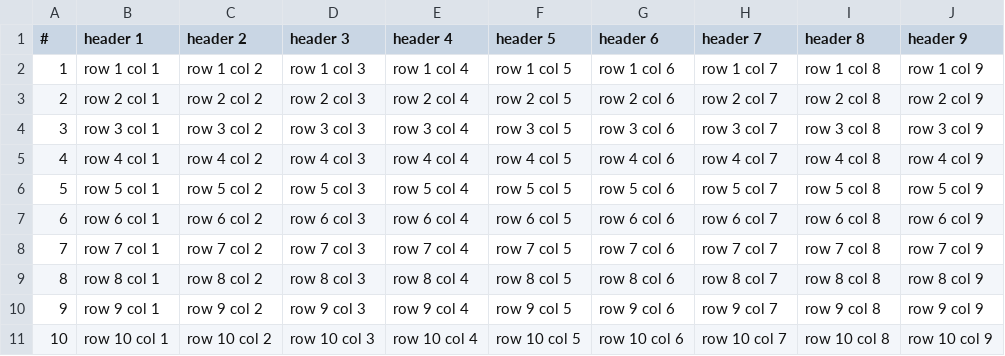
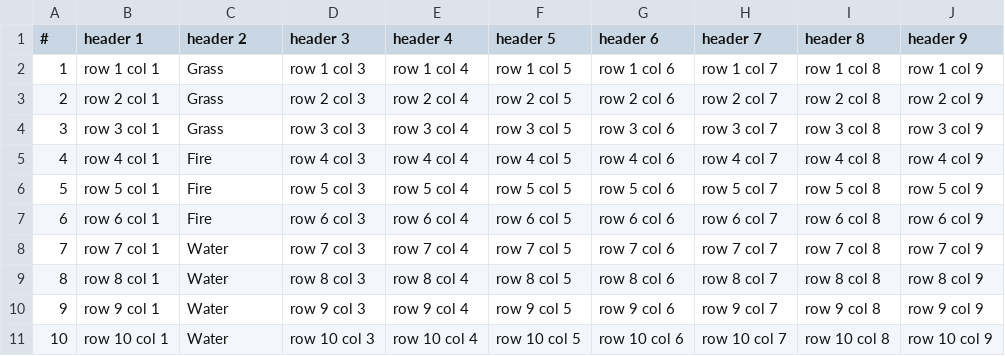
Before and after one commit to AlejandroJuarez98/MLEARNING20, a CSV file: tables.csv, drawn as a sheet.

Commit message:
Update tables.csv

```diff
--- a/tables.csv
+++ b/tables.csv
@@ -1,11 +1,11 @@
 #,header 1,header 2,header 3,header 4,header 5,header 6,header 7,header 8,header 9
-1,row 1 col 1,row 1 col 2,row 1 col 3,row 1 col 4,row 1 col 5,row 1 col 6,row 1 col 7,row 1 col 8,row 1 col 9
-2,row 2 col 1,row 2 col 2,row 2 col 3,row 2 col 4,row 2 col 5,row 2 col 6,row 2 col 7,row 2 col 8,row 2 col 9
-3,row 3 col 1,row 3 col 2,row 3 col 3,row 3 col 4,row 3 col 5,row 3 col 6,row 3 col 7,row 3 col 8,row 3 col 9
-4,row 4 col 1,row 4 col 2,row 4 col 3,row 4 col 4,row 4 col 5,row 4 col 6,row 4 col 7,row 4 col 8,row 4 col 9
-5,row 5 col 1,row 5 col 2,row 5 col 3,row 5 col 4,row 5 col 5,row 5 col 6,row 5 col 7,row 5 col 8,row 5 col 9
-6,row 6 col 1,row 6 col 2,row 6 col 3,row 6 col 4,row 6 col 5,row 6 col 6,row 6 col 7,row 6 col 8,row 6 col 9
-7,row 7 col 1,row 7 col 2,row 7 col 3,row 7 col 4,row 7 col 5,row 7 col 6,row 7 col 7,row 7 col 8,row 7 col 9
-8,row 8 col 1,row 8 col 2,row 8 col 3,row 8 col 4,row 8 col 5,row 8 col 6,row 8 col 7,row 8 col 8,row 8 col 9
-9,row 9 col 1,row 9 col 2,row 9 col 3,row 9 col 4,row 9 col 5,row 9 col 6,row 9 col 7,row 9 col 8,row 9 col 9
-10,row 10 col 1,row 10 col 2,row 10 col 3,row 10 col 4,row 10 col 5,row 10 col 6,row 10 col 7,row 10 col 8,row 10 col 9
+1,row 1 col 1,Grass,row 1 col 3,row 1 col 4,row 1 col 5,row 1 col 6,row 1 col 7,row 1 col 8,row 1 col 9
+2,row 2 col 1,Grass,row 2 col 3,row 2 col 4,row 2 col 5,row 2 col 6,row 2 col 7,row 2 col 8,row 2 col 9
+3,row 3 col 1,Grass,row 3 col 3,row 3 col 4,row 3 col 5,row 3 col 6,row 3 col 7,row 3 col 8,row 3 col 9
+4,row 4 col 1,Fire,row 4 col 3,row 4 col 4,row 4 col 5,row 4 col 6,row 4 col 7,row 4 col 8,row 4 col 9
+5,row 5 col 1,Fire,row 5 col 3,row 5 col 4,row 5 col 5,row 5 col 6,row 5 col 7,row 5 col 8,row 5 col 9
+6,row 6 col 1,Fire,row 6 col 3,row 6 col 4,row 6 col 5,row 6 col 6,row 6 col 7,row 6 col 8,row 6 col 9
+7,row 7 col 1,Water,row 7 col 3,row 7 col 4,row 7 col 5,row 7 col 6,row 7 col 7,row 7 col 8,row 7 col 9
+8,row 8 col 1,Water,row 8 col 3,row 8 col 4,row 8 col 5,row 8 col 6,row 8 col 7,row 8 col 8,row 8 col 9
+9,row 9 col 1,Water,row 9 col 3,row 9 col 4,row 9 col 5,row 9 col 6,row 9 col 7,row 9 col 8,row 9 col 9
+10,row 10 col 1,Water,row 10 col 3,row 10 col 4,row 10 col 5,row 10 col 6,row 10 col 7,row 10 col 8,row 10 col 9
```
